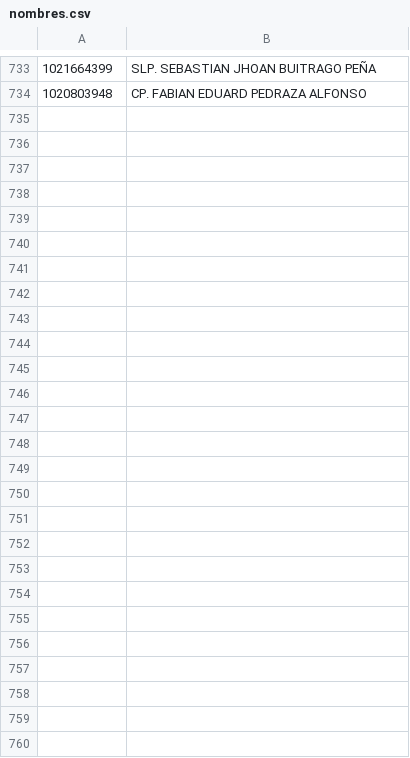
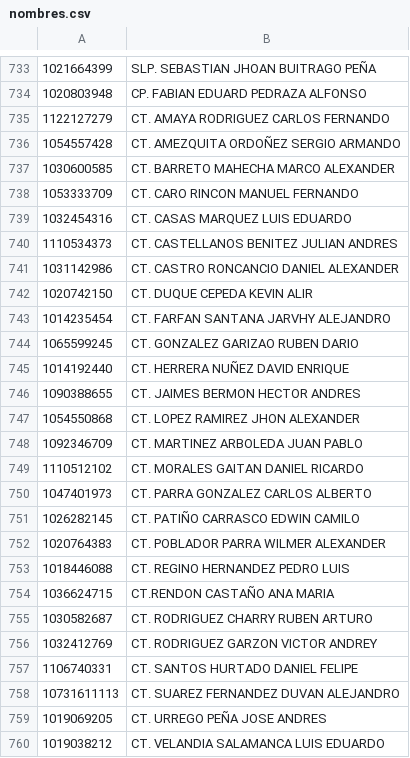
Before and after one commit to secae/seminario, a CSV file: Seminario UAS 2026/nombres.csv, drawn as a sheet; only a part is shown, gaps mark what is left out; the diff names each change by its address in the sheet, - before the commit and + after, or states it on an @@ line.

Commit message:
Add new names to nombres.csv

```diff
--- a/Seminario UAS 2026/nombres.csv
+++ b/Seminario UAS 2026/nombres.csv
+row 735: 1122127279 | CT. AMAYA RODRIGUEZ CARLOS FERNANDO
+row 736: 1054557428 | CT. AMEZQUITA ORDOÑEZ SERGIO ARMANDO
+row 737: 1030600585 | CT. BARRETO MAHECHA MARCO ALEXANDER
+row 738: 1053333709 | CT. CARO RINCON MANUEL FERNANDO
+row 739: 1032454316 | CT. CASAS MARQUEZ LUIS EDUARDO
+row 740: 1110534373 | CT. CASTELLANOS BENITEZ JULIAN ANDRES
+row 741: 1031142986 | CT. CASTRO RONCANCIO DANIEL ALEXANDER
+row 742: 1020742150 | CT. DUQUE CEPEDA KEVIN ALIR
+row 743: 1014235454 | CT. FARFAN SANTANA JARVHY ALEJANDRO
+row 744: 1065599245 | CT. GONZALEZ GARIZAO RUBEN DARIO
+row 745: 1014192440 | CT. HERRERA NUÑEZ DAVID ENRIQUE
+row 746: 1090388655 | CT. JAIMES BERMON HECTOR ANDRES
+row 747: 1054550868 | CT. LOPEZ RAMIREZ JHON ALEXANDER
+row 748: 1092346709 | CT. MARTINEZ ARBOLEDA JUAN PABLO
+row 749: 1110512102 | CT. MORALES GAITAN DANIEL RICARDO
+row 750: 1047401973 | CT. PARRA GONZALEZ CARLOS ALBERTO
+row 751: 1026282145 | CT. PATIÑO CARRASCO EDWIN CAMILO
+row 752: 1020764383 | CT. POBLADOR PARRA WILMER ALEXANDER
+row 753: 1018446088 | CT. REGINO HERNANDEZ PEDRO LUIS
+row 754: 1036624715 | CT.RENDON CASTAÑO ANA MARIA
+row 755: 1030582687 | CT. RODRIGUEZ CHARRY RUBEN ARTURO
+row 756: 1032412769 | CT. RODRIGUEZ GARZON VICTOR ANDREY
+row 757: 1106740331 | CT. SANTOS HURTADO DANIEL FELIPE
+row 758: 10731611113 | CT. SUAREZ FERNANDEZ DUVAN ALEJANDRO
+row 759: 1019069205 | CT. URREGO PEÑA JOSE ANDRES
+row 760: 1019038212 | CT. VELANDIA SALAMANCA LUIS EDUARDO
```
